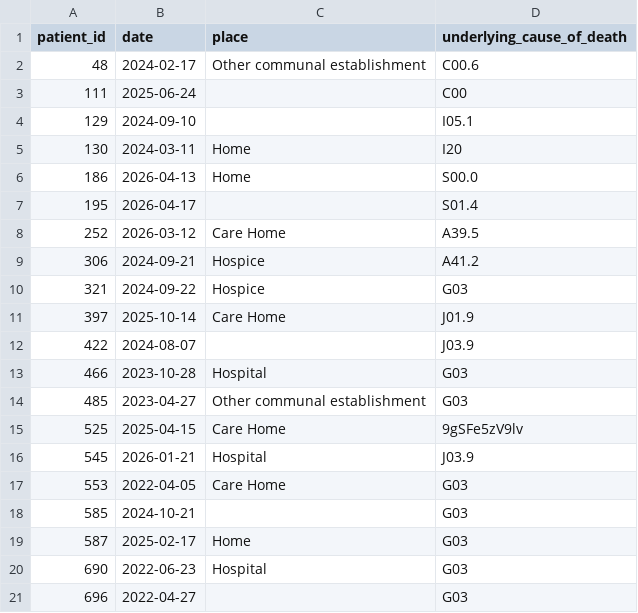
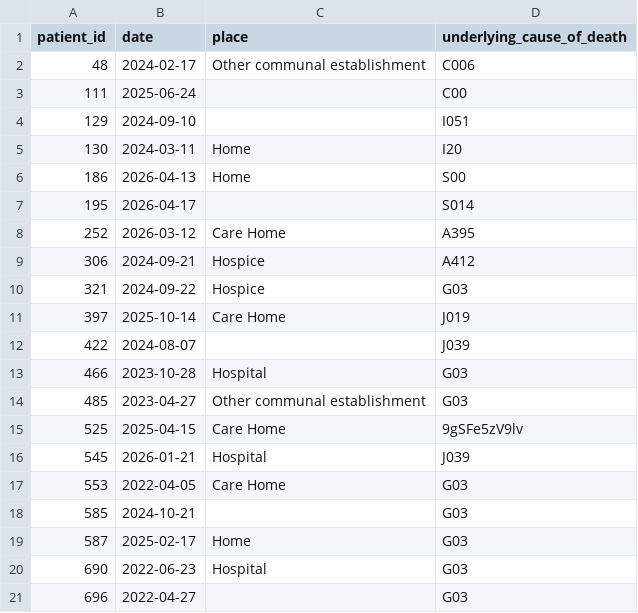
Before and after one commit to opensafely/death-report_followup, a CSV file: dummy_tables/ons_deaths.csv, drawn as a sheet.

```diff
--- a/dummy_tables/ons_deaths.csv
+++ b/dummy_tables/ons_deaths.csv
@@ -1,13 +1,13 @@
 patient_id,date,place,underlying_cause_of_death
-48,2024-02-17,Other communal establishment,C00.6
+48,2024-02-17,Other communal establishment,C006
 111,2025-06-24,,C00
-129,2024-09-10,,I05.1
+129,2024-09-10,,I051
 130,2024-03-11,Home,I20
-186,2026-04-13,Home,S00.0
-195,2026-04-17,,S01.4
-252,2026-03-12,Care Home,A39.5
-306,2024-09-21,Hospice,A41.2
+186,2026-04-13,Home,S00
+195,2026-04-17,,S014
+252,2026-03-12,Care Home,A395
+306,2024-09-21,Hospice,A412
 321,2024-09-22,Hospice,G03
-397,2025-10-14,Care Home,J01.9
-422,2024-08-07,,J03.9
+397,2025-10-14,Care Home,J019
+422,2024-08-07,,J039
 466,2023-10-28,Hospital,G03
@@ -15,3 +15,3 @@ patient_id,date,place,underlying_cause_of_death
 525,2025-04-15,Care Home,9gSFe5zV9lv
-545,2026-01-21,Hospital,J03.9
+545,2026-01-21,Hospital,J039
 553,2022-04-05,Care Home,G03
```
Also changed, not shown: 2 other files.
